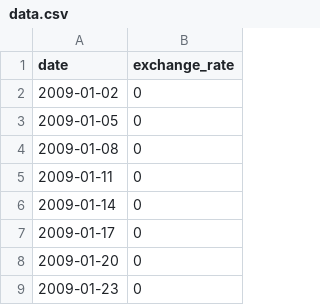
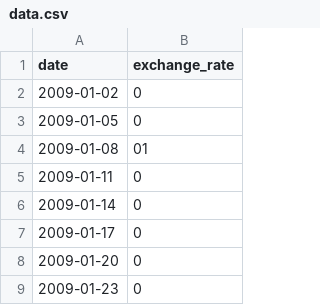
Before and after one commit to MaazBinNaseer/CPP-Modules---42, a CSV file: Module09/ex00/data.csv, drawn as a sheet; only a part is shown.

```diff
--- a/Module09/ex00/data.csv
+++ b/Module09/ex00/data.csv
@@ -3,3 +3,3 @@ date,exchange_rate
 2009-01-05,0
-2009-01-08,0
+2009-01-08,01
 2009-01-11,0
```
Also changed, not shown: 4 other files.
